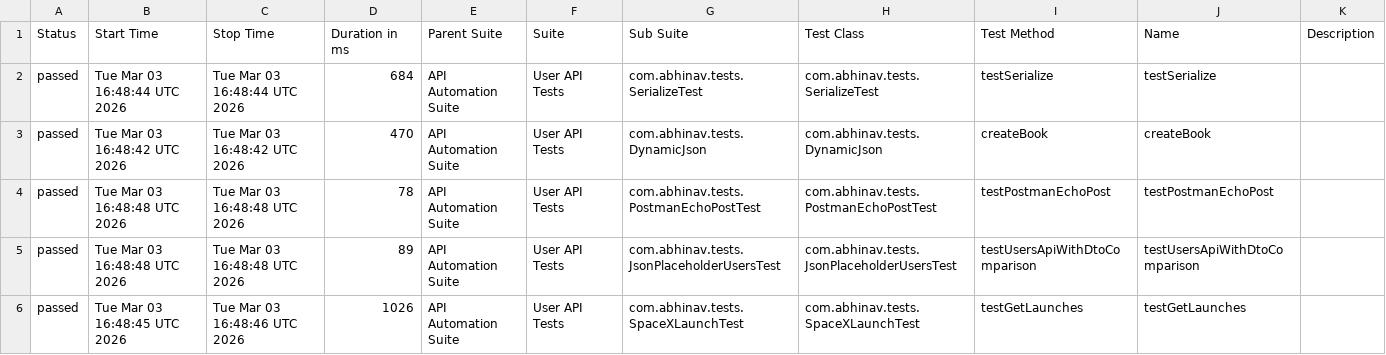
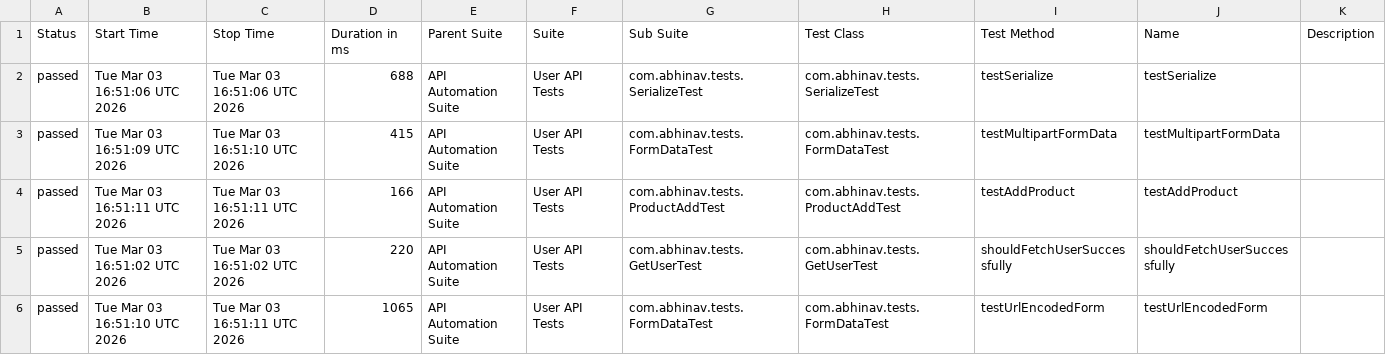
Before and after one commit to abhi9avx/modular-api-automation-framework, a CSV file: data/suites.csv, drawn as a sheet; only a part is shown; the diff covers the shown part only.

```diff
--- a/data/suites.csv
+++ b/data/suites.csv
@@ -1,6 +1,6 @@
 "Status","Start Time","Stop Time","Duration in ms","Parent Suite","Suite","Sub Suite","Test Class","Test Method","Name","Description"
-"passed","Tue Mar 03 16:48:44 UTC 2026","Tue Mar 03 16:48:44 UTC 2026","684","API Automation Suite","User API Tests","com.abhinav.tests.SerializeTest","com.abhinav.tests.SerializeTest","testSerialize","testSerialize",""
-"passed","Tue Mar 03 16:48:42 UTC 2026","Tue Mar 03 16:48:42 UTC 2026","470","API Automation Suite","User API Tests","com.abhinav.tests.DynamicJson","com.abhinav.tests.DynamicJson","createBook","createBook",""
-"passed","Tue Mar 03 16:48:48 UTC 2026","Tue Mar 03 16:48:48 UTC 2026","78","API Automation Suite","User API Tests","com.abhinav.tests.PostmanEchoPostTest","com.abhinav.tests.PostmanEchoPostTest","testPostmanEchoPost","testPostmanEchoPost",""
-"passed","Tue Mar 03 16:48:48 UTC 2026","Tue Mar 03 16:48:48 UTC 2026","89","API Automation Suite","User API Tests","com.abhinav.tests.JsonPlaceholderUsersTest","com.abhinav.tests.JsonPlaceholderUsersTest","testUsersApiWithDtoComparison","testUsersApiWithDtoComparison",""
-"passed","Tue Mar 03 16:48:45 UTC 2026","Tue Mar 03 16:48:46 UTC 2026","1026","API Automation Suite","User API Tests","com.abhinav.tests.SpaceXLaunchTest","com.abhinav.tests.SpaceXLaunchTest","testGetLaunches","testGetLaunches",""
+"passed","Tue Mar 03 16:51:06 UTC 2026","Tue Mar 03 16:51:06 UTC 2026","688","API Automation Suite","User API Tests","com.abhinav.tests.SerializeTest","com.abhinav.tests.SerializeTest","testSerialize","testSerialize",""
+"passed","Tue Mar 03 16:51:09 UTC 2026","Tue Mar 03 16:51:10 UTC 2026","415","API Automation Suite","User API Tests","com.abhinav.tests.FormDataTest","com.abhinav.tests.FormDataTest","testMultipartFormData","testMultipartFormData",""
+"passed","Tue Mar 03 16:51:11 UTC 2026","Tue Mar 03 16:51:11 UTC 2026","166","API Automation Suite","User API Tests","com.abhinav.tests.ProductAddTest","com.abhinav.tests.ProductAddTest","testAddProduct","testAddProduct",""
+"passed","Tue Mar 03 16:51:02 UTC 2026","Tue Mar 03 16:51:02 UTC 2026","220","API Automation Suite","User API Tests","com.abhinav.tests.GetUserTest","com.abhinav.tests.GetUserTest","shouldFetchUserSuccessfully","shouldFetchUserSuccessfully",""
+"passed","Tue Mar 03 16:51:10 UTC 2026","Tue Mar 03 16:51:11 UTC 2026","1065","API Automation Suite","User API Tests","com.abhinav.tests.FormDataTest","com.abhinav.tests.FormDataTest","testUrlEncodedForm","testUrlEncodedForm",""
```
Also changed, not shown: 101 edited cells elsewhere in this file, data/behaviors.csv, 58 other files.
